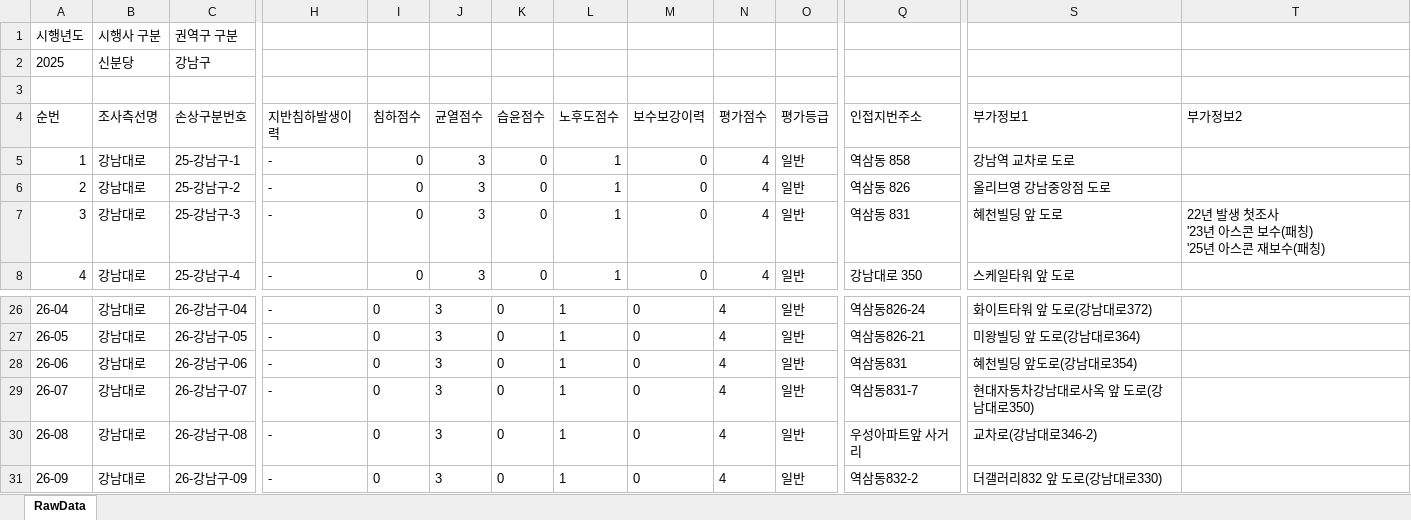
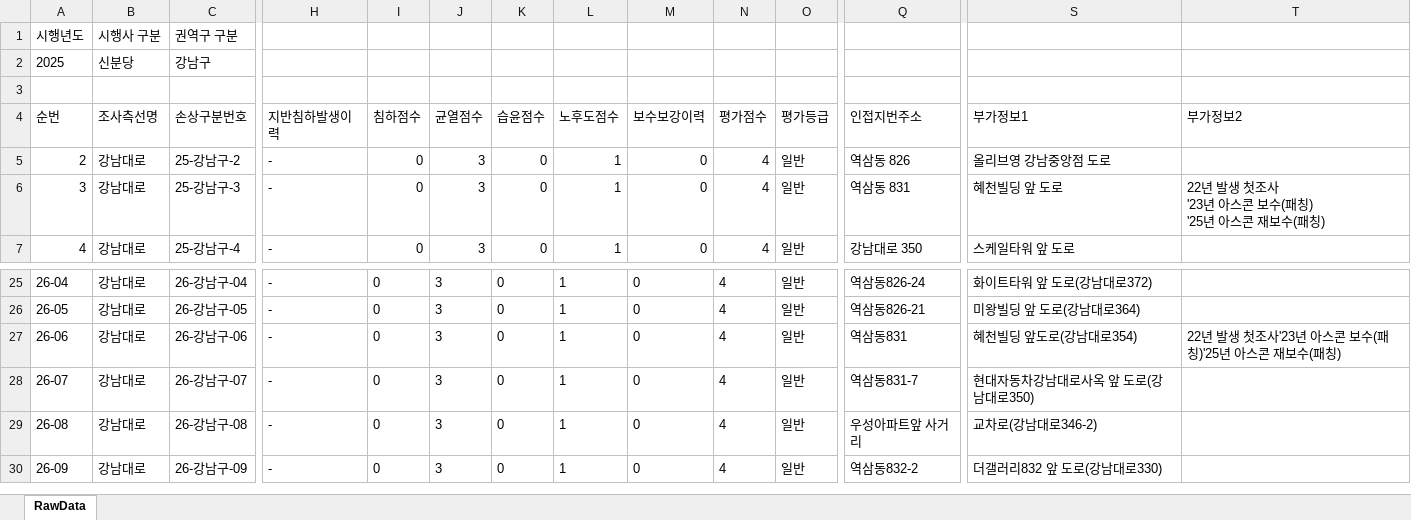
Before and after one commit to JasonYhim/GSMM, an Excel workbook: 25-신분당-강남구-보고서.xlsx, sheet RawData, drawn as a sheet; only a part is shown, gaps mark what is left out; values as stored, in another font and other column widths than the file's, no borders; removed rows and columns are numbered as before the commit, all else as after; rows hold the shown columns only; the diff names each change by its address in the sheet, - before the commit and + after, or states it on an @@ line.

Commit message:
📊 데이터 업데이트 - 25-신분당-강남구-보고서.xlsx

```diff
--- a/25-신분당-강남구-보고서.xlsx (sheet RawData)
+++ b/25-신분당-강남구-보고서.xlsx (sheet RawData)
-row 5: 1 | 강남대로 | 25-강남구-1 | - | 0 | 3 | 0 | 1 | 0 | 4 | 일반 | 역삼동 858 | 강남역 교차로 도로
-T27 (부가정보2): (empty)
+T27 (부가정보2): 22년 발생 첫조사'23년 아스콘 보수(패칭)'25년 아스콘 재보수(패칭)
```
